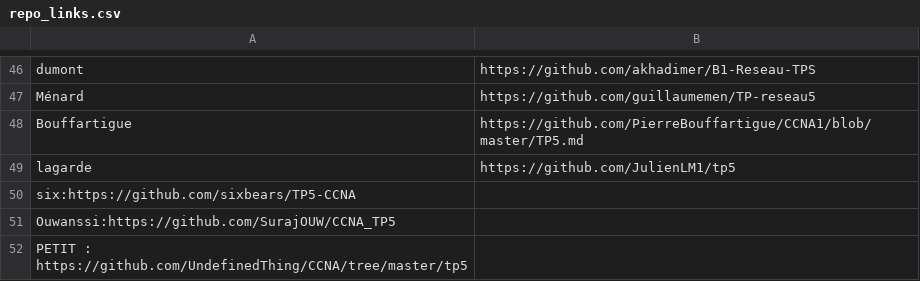
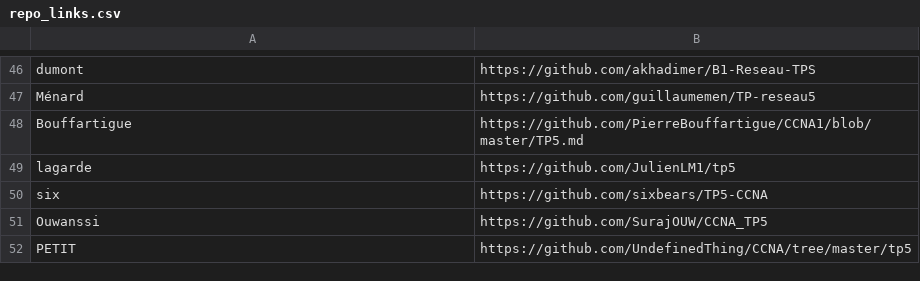
Before and after one commit to StevenDias33/B1-Reseau-2018, a CSV file: tp/5/repo_links.csv, drawn as a sheet; only a part is shown, gaps mark what is left out; removed rows and columns are numbered as before the commit, all else as after; the diff names each change by its address in the sheet, - before the commit and + after, or states it on an @@ line.

Commit message:
csv fix

```diff
--- a/tp/5/repo_links.csv
+++ b/tp/5/repo_links.csv
-row 50: six:https://github.com/sixbears/TP5-CCNA
-row 51: Ouwanssi:https://github.com/SurajOUW/CCNA_TP5
-row 52: PETIT : https://github.com/UndefinedThing/CCNA/tree/master/tp5
+row 50: six | https://github.com/sixbears/TP5-CCNA
+row 51: Ouwanssi | https://github.com/SurajOUW/CCNA_TP5
+row 52: PETIT | https://github.com/UndefinedThing/CCNA/tree/master/tp5
```
